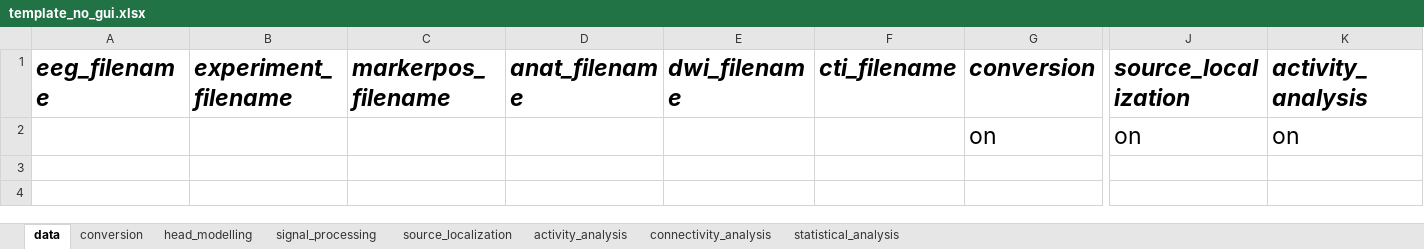
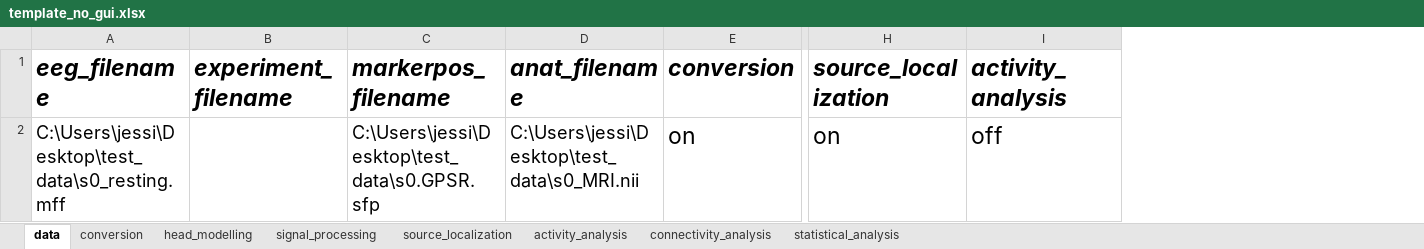
Before and after one commit to bind-group-kul/net, an Excel workbook: template_files/template_no_gui.xlsx, sheet data, drawn as a sheet; only a part is shown, gaps mark what is left out; values as stored, in another font and other column widths than the file's, no borders; conditional formats not drawn; removed rows and columns are numbered as before the commit, all else as after; the diff names each change by its address in the sheet, - before the commit and + after, or states it on an @@ line.

Commit message:
Add files via upload
Removed CTI and DWI input, updated the format and set default parameters to analyse test_data

```diff
--- a/template_files/template_no_gui.xlsx (sheet data)
+++ b/template_files/template_no_gui.xlsx (sheet data)
-column E (dwi_filename), empty
-column F (cti_filename), empty
-A2 (eeg_filename): (empty)
+A2 (eeg_filename): C:\Users\jessi\Desktop\test_data\s0_resting.mff
-C2 (markerpos_filename): (empty)
+C2 (markerpos_filename): C:\Users\jessi\Desktop\test_data\s0.GPSR.sfp
-D2 (anat_filename): (empty)
+D2 (anat_filename): C:\Users\jessi\Desktop\test_data\s0_MRI.nii
-I2 (activity_analysis): on
+I2 (activity_analysis): off
```
Also changed, not shown: sheet signal_processing, sheet activity_analysis, sheet connectivity_analysis, sheet conversion, sheet head_modelling, sheet statistical_analysis, 1 more sheet, template_files/template_parameters_analysis.xlsx, template_files/template_parameters_prepro.xlsx.
